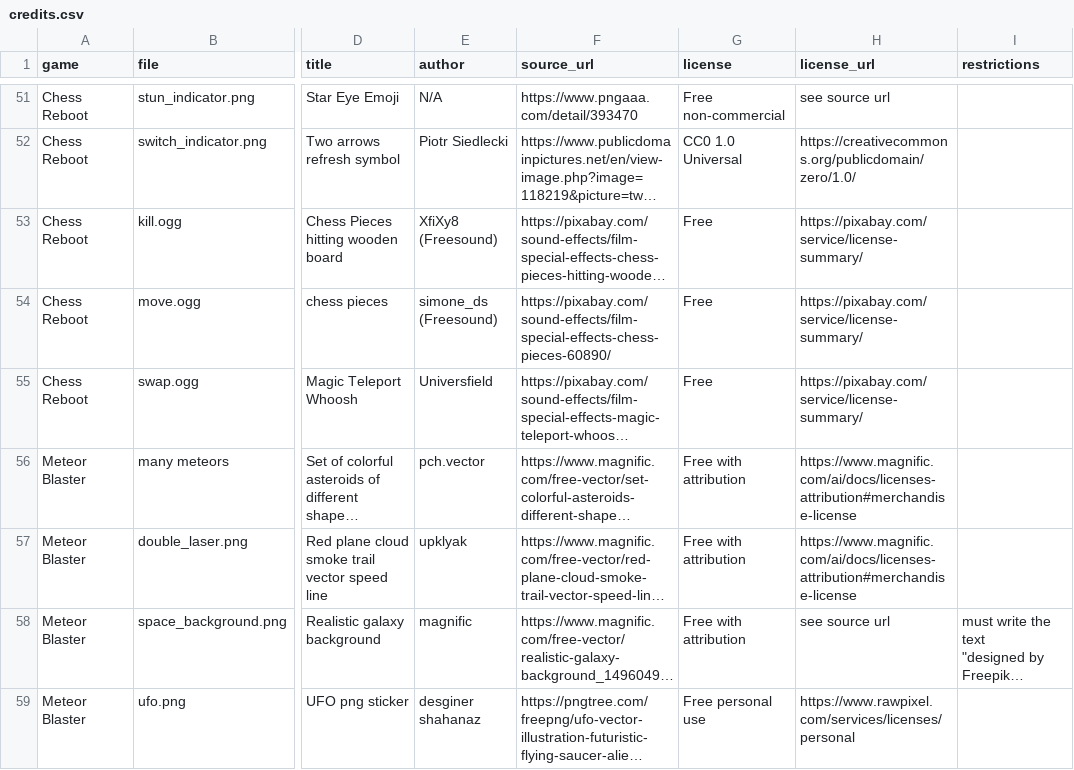
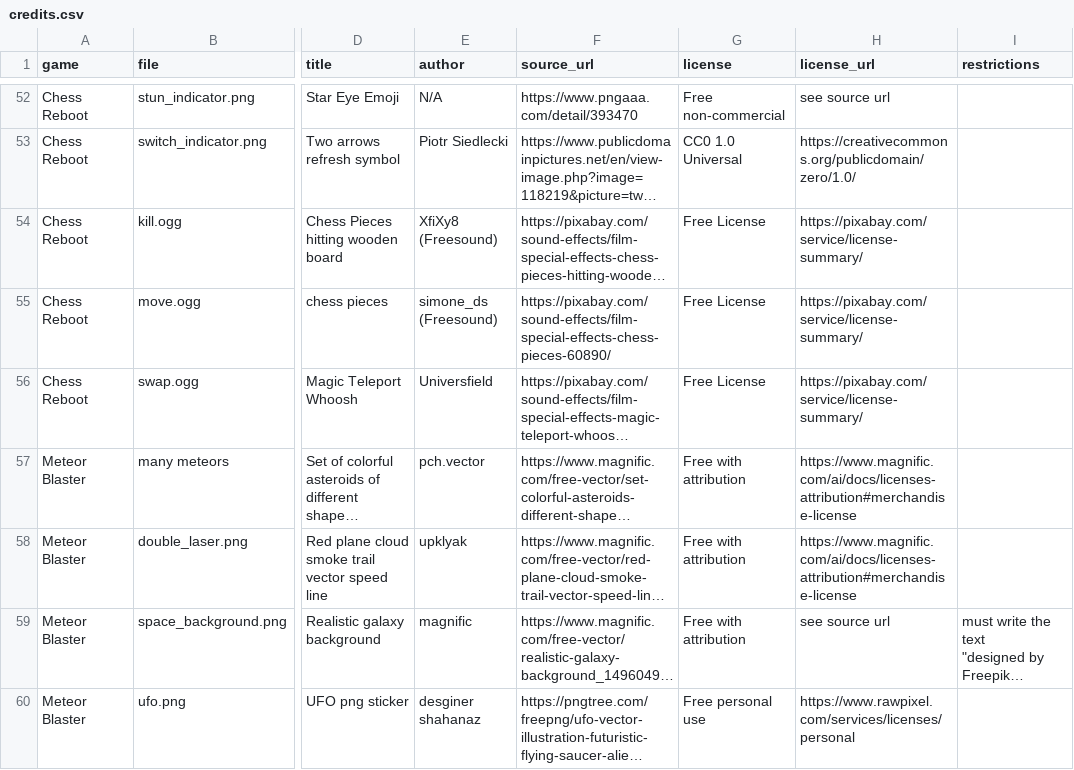
Before and after one commit to hutgib2/games_site, a CSV file: game_astro_web/src/content/credits.csv, drawn as a sheet; only a part is shown, gaps mark what is left out; long unchanged cells end in …; addresses are those after the commit; the diff covers the shown part only; the diff names each change by its address in the sheet, - before the commit and + after, or states it on an @@ line.

```diff
--- a/game_astro_web/src/content/credits.csv
+++ b/game_astro_web/src/content/credits.csv
-G54:G56 (license): Free
+G54:G56 (license): Free License
```
Also changed, not shown: 1 added row and 30 edited cells elsewhere in this file, 1 other file.
